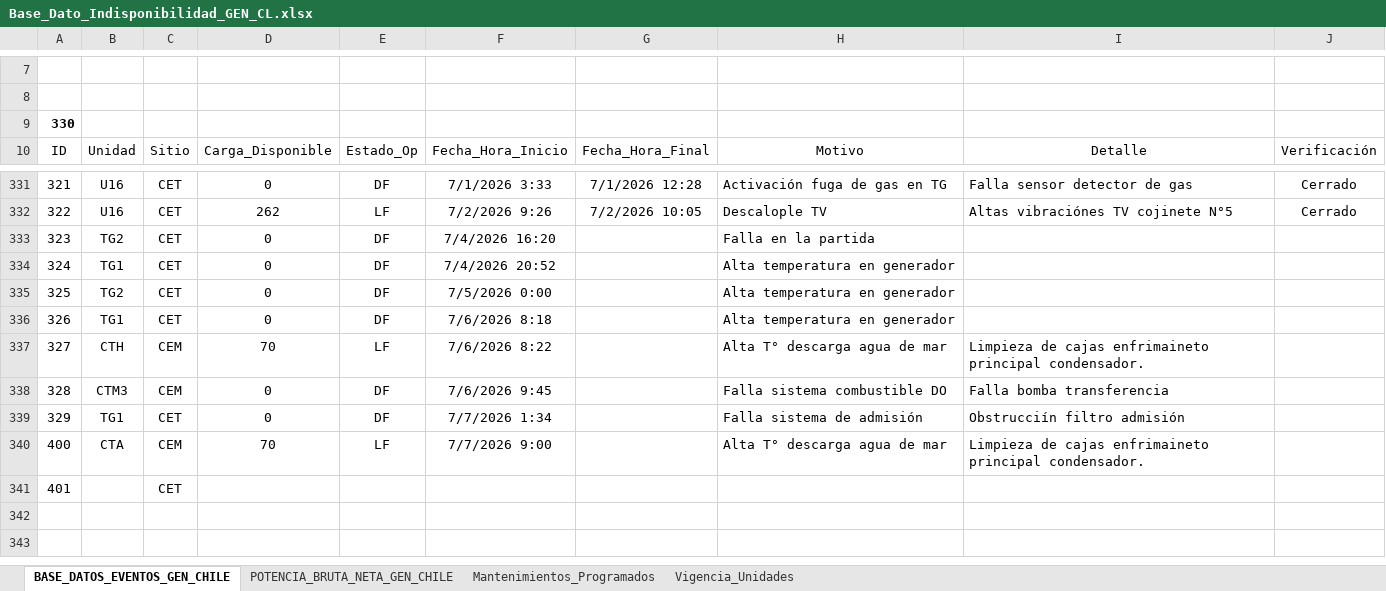
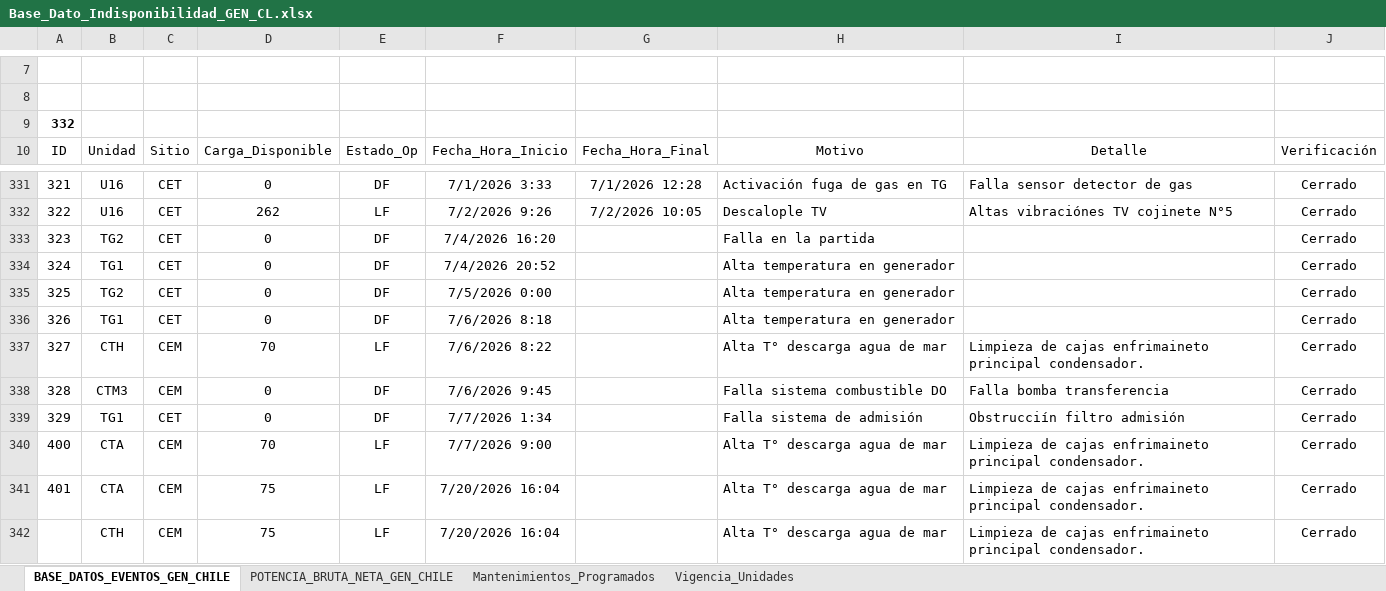
Before and after one commit to auxchecho/gen-cl-indisponibilidad, an Excel workbook: Base_Dato_Indisponibilidad_GEN_CL.xlsx, sheet BASE_DATOS_EVENTOS_GEN_CHILE, drawn as a sheet; only a part is shown, gaps mark what is left out; values as stored, in another font and other column widths than the file's, no borders; charts and pictures and table styles not drawn; removed rows and columns are numbered as before the commit, all else as after; the diff names each change by its address in the sheet, - before the commit and + after, or states it on an @@ line.

Commit message:
Actualización automática desde SharePoint

```diff
--- a/Base_Dato_Indisponibilidad_GEN_CL.xlsx (sheet BASE_DATOS_EVENTOS_GEN_CHILE)
+++ b/Base_Dato_Indisponibilidad_GEN_CL.xlsx (sheet BASE_DATOS_EVENTOS_GEN_CHILE)
@@ column A renumbered in row 9 @@
-J333:J340: (empty)
+J333:J340: Cerrado
-row 341: 401 |  | CET
+row 341: 401 | CTA | CEM | 75 | LF | 7/20/2026 16:04 |  | Alta T° descarga agua de mar | Limpieza de cajas enfrimaineto principal condensador. | Cerrado
+row 342:  | CTH | CEM | 75 | LF | 7/20/2026 16:04 |  | Alta T° descarga agua de mar | Limpieza de cajas enfrimaineto principal condensador. | Cerrado
```
